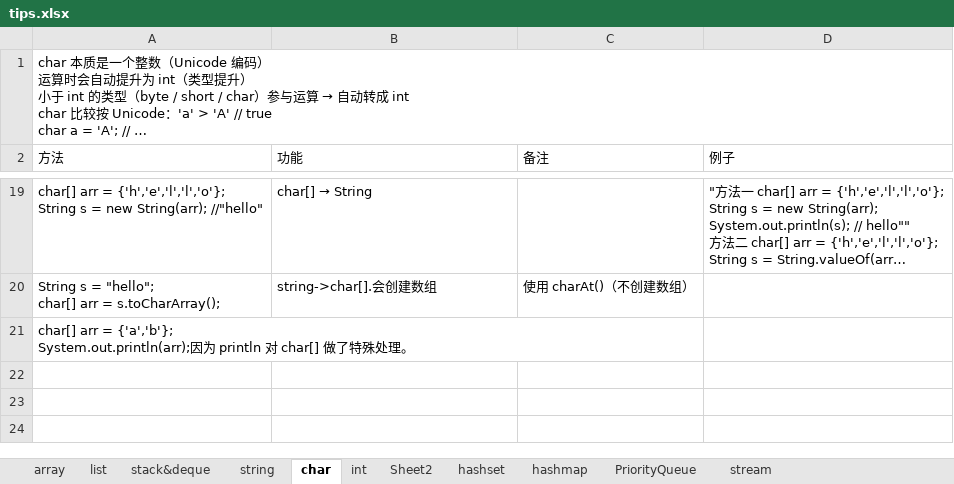
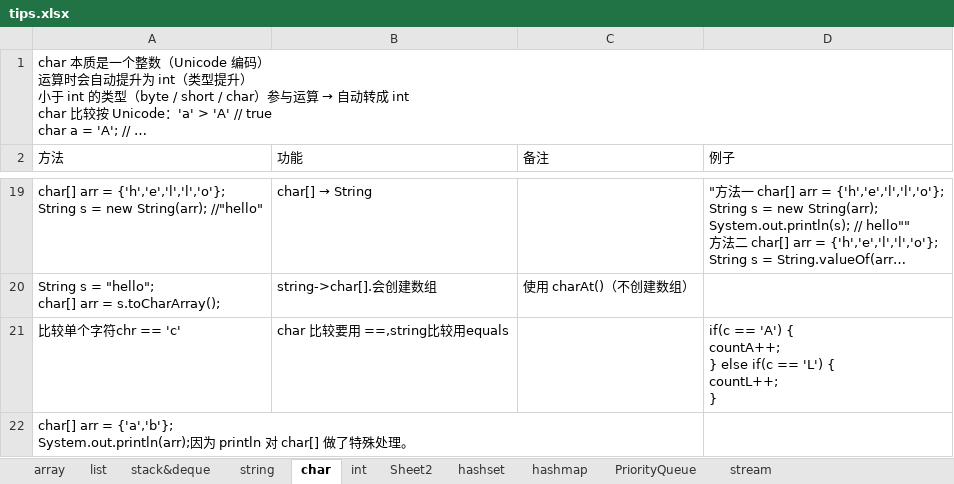
Before and after one commit to yuqiao1205/leetcodetips, an Excel workbook: data/tips.xlsx, sheet char, drawn as a sheet; only a part is shown, gaps mark what is left out; long unchanged cells end in …; values as stored, in another font and other column widths than the file's, no borders; ↵ is a line break in a cell; the diff names each change by its address in the sheet, - before the commit and + after, or states it on an @@ line.

Commit message:
updated string row
updated string

```diff
--- a/data/tips.xlsx (sheet char)
+++ b/data/tips.xlsx (sheet char)
+row 21: 比较单个字符chr == 'c' | char 比较要用 ==,string比较用equals |  | if(c == 'A') { ↵ countA++; ↵ } else if(c == 'L') { ↵ countL++; ↵ }
```
Also changed, not shown: sheet string, tips.xlsx, 1 other file.
